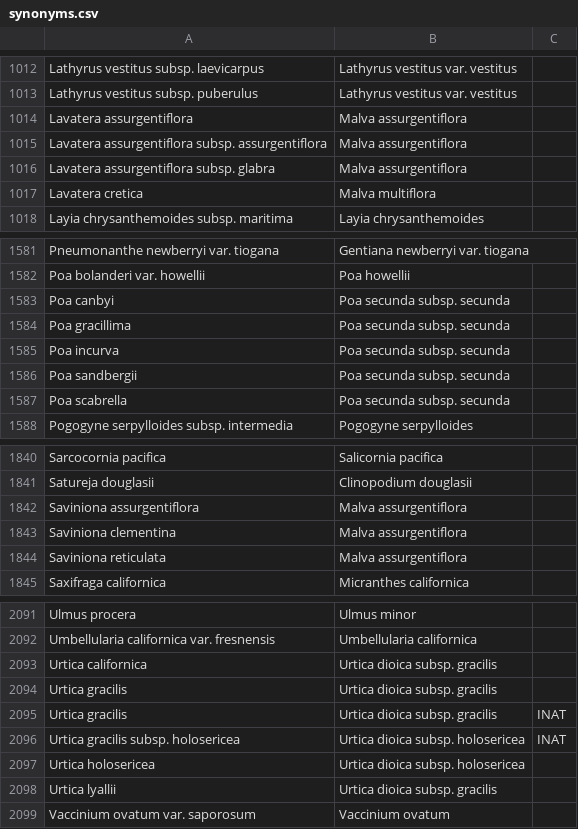
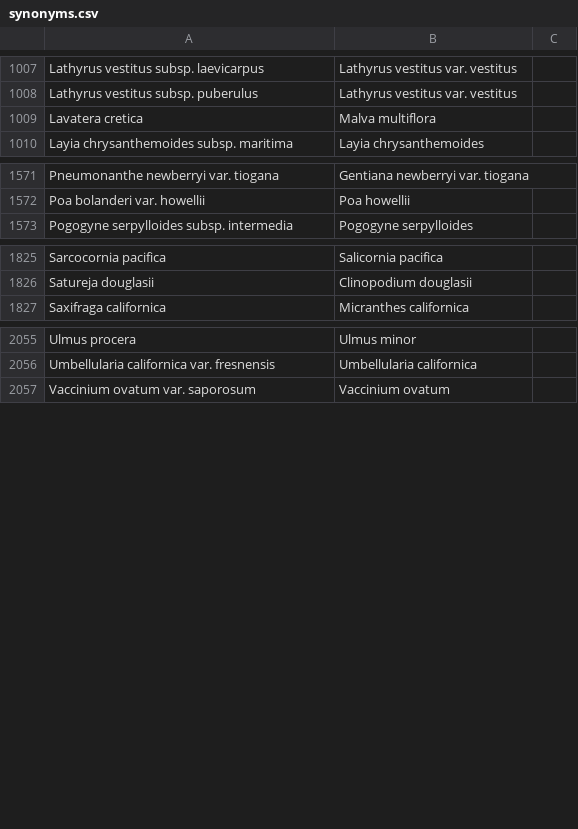
Before and after one commit to ca-plants/ca-plant-list, a CSV file: data/synonyms.csv, drawn as a sheet; only a part is shown, gaps mark what is left out; the diff covers the shown part only; the diff names each change by its address in the sheet, - before the commit and + after, or states it on an @@ line.

```diff
--- a/data/synonyms.csv
+++ b/data/synonyms.csv
-row 1014: Lavatera assurgentiflora | Malva assurgentiflora
-row 1015: Lavatera assurgentiflora subsp. assurgentiflora | Malva assurgentiflora
-row 1016: Lavatera assurgentiflora subsp. glabra | Malva assurgentiflora
-row 1583: Poa canbyi | Poa secunda subsp. secunda
-row 1584: Poa gracillima | Poa secunda subsp. secunda
-row 1585: Poa incurva | Poa secunda subsp. secunda
-row 1586: Poa sandbergii | Poa secunda subsp. secunda
-row 1587: Poa scabrella | Poa secunda subsp. secunda
-row 1842: Saviniona assurgentiflora | Malva assurgentiflora
-row 1843: Saviniona clementina | Malva assurgentiflora
-row 1844: Saviniona reticulata | Malva assurgentiflora
-row 2093: Urtica californica | Urtica dioica subsp. gracilis
-row 2094: Urtica gracilis | Urtica dioica subsp. gracilis
-row 2095: Urtica gracilis | Urtica dioica subsp. gracilis | INAT
-row 2096: Urtica gracilis subsp. holosericea | Urtica dioica subsp. holosericea | INAT
-row 2097: Urtica holosericea | Urtica dioica subsp. holosericea
-row 2098: Urtica lyallii | Urtica dioica subsp. gracilis
```
Also changed, not shown: 25 removed rows elsewhere in this file, data/taxa.csv, 3 other files.
